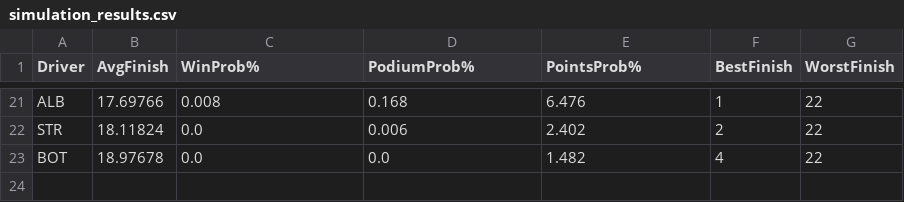
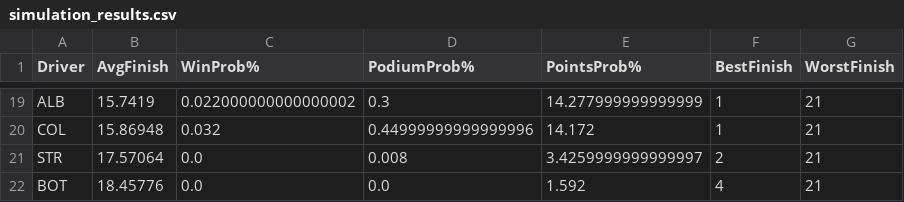
Before and after one commit to Kummorrii/f1-race-predictor, a CSV file: simulation_results.csv, drawn as a sheet; only a part is shown, gaps mark what is left out; addresses are those after the commit; the diff covers the shown part only; the diff names each change by its address in the sheet, - before the commit and + after, or states it on an @@ line.

```diff
--- a/simulation_results.csv
+++ b/simulation_results.csv
-B19 (AvgFinish): 17.69766
+B19 (AvgFinish): 15.7419
-C19 (WinProb%): 0.008
+C19 (WinProb%): 0.022000000000000002
-D19 (PodiumProb%): 0.168
+D19 (PodiumProb%): 0.3
-E19 (PointsProb%): 6.476
+E19 (PointsProb%): 14.277999999999999
-G19 (WorstFinish): 22
+G19 (WorstFinish): 21
+row 20: COL | 15.86948 | 0.032 | 0.44999999999999996 | 14.172 | 1 | 21
-B21 (AvgFinish): 18.11824
+B21 (AvgFinish): 17.57064
-D21 (PodiumProb%): 0.006
+D21 (PodiumProb%): 0.008
-E21 (PointsProb%): 2.402
+E21 (PointsProb%): 3.4259999999999997
-G21:G22 (WorstFinish): 22
+G21:G22 (WorstFinish): 21
-B22 (AvgFinish): 18.97678
+B22 (AvgFinish): 18.45776
-E22 (PointsProb%): 1.482
+E22 (PointsProb%): 1.592
```
Also changed, not shown: 7 added rows, 9 removed rows and 49 edited cells elsewhere in this file, f1_data/processed_features.csv, f1_data/race_results_2026.csv, 4 other files.
